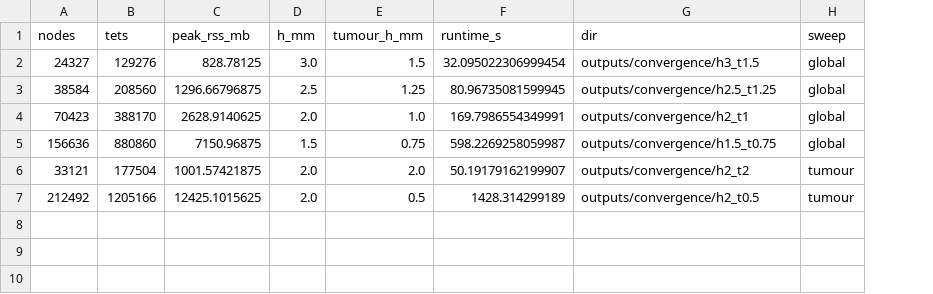
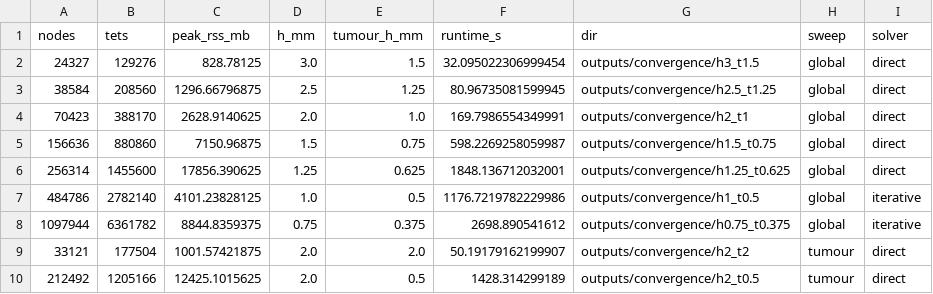
Before and after one commit to aryabansal1/Breast-Lesion-Simulator, a CSV file: examples/victre_convergence/levels.csv, drawn as a sheet; the diff names each change by its address in the sheet, - before the commit and + after, or states it on an @@ line.

```diff
--- a/examples/victre_convergence/levels.csv
+++ b/examples/victre_convergence/levels.csv
+column I (solver), rows 2-5: all direct; rows 9-10: direct | direct
+row 6: 256314 | 1455600 | 17856.390625 | 1.25 | 0.625 | 1848.136712032001 | outputs/convergence/h1.25_t0.625 | global | direct
+row 7: 484786 | 2782140 | 4101.23828125 | 1.0 | 0.5 | 1176.7219782229986 | outputs/convergence/h1_t0.5 | global | iterative
+row 8: 1097944 | 6361782 | 8844.8359375 | 0.75 | 0.375 | 2698.890541612 | outputs/convergence/h0.75_t0.375 | global | iterative
```
Also changed, not shown: examples/victre_convergence/convergence_summary.csv, 5 other files.
